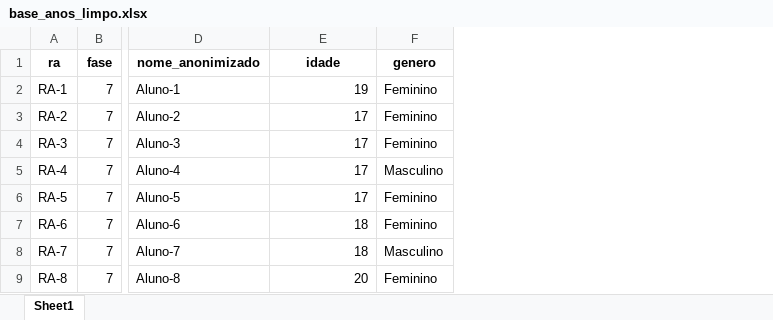
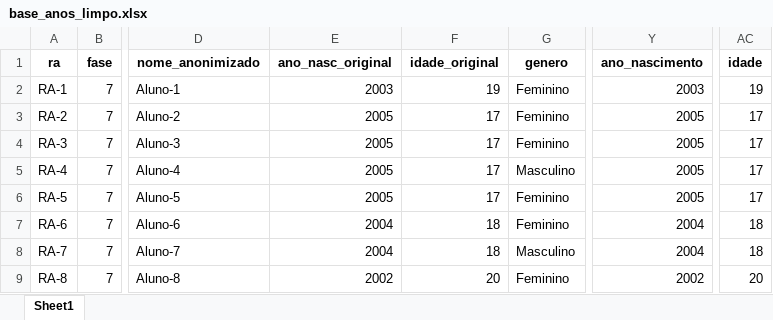
Before and after one commit to vbomura/tc5, an Excel workbook: Codigos/base_anos_limpo.xlsx, sheet Sheet1, drawn as a sheet; only a part is shown, gaps mark what is left out; values as stored, in another font and other column widths than the file's, no borders; addresses are those after the commit; the diff names each change by its address in the sheet, - before the commit and + after, or states it on an @@ line.

Commit message:
Atualização tratamento dados
Ajustado coluna de idade (na base de 2023 existia dados sem a idade em numero inteiro).
Realizei um ajuste na coluna "Ano Nasc / Data Nasc" para pegar o ano e subtrair do ano da base para chegar na idade.
Mantive uma coluna chamada idade_original (mantendo os dados originais desta coluna)

```diff
--- a/Codigos/base_anos_limpo.xlsx (sheet Sheet1)
+++ b/Codigos/base_anos_limpo.xlsx (sheet Sheet1)
+column E (ano_nasc_original), rows 2-9: 2003 | 2005 | 2005 | 2005 | 2005 | 2004 | 2004 | 2002
+column Y (ano_nascimento), rows 2-9: 2003 | 2005 | 2005 | 2005 | 2005 | 2004 | 2004 | 2002
+column AC (idade), rows 2-9: 19 | 17 | 17 | 17 | 17 | 18 | 18 | 20
-F1: idade
+F1: idade_original
```
Also changed, not shown: 1 other file.
